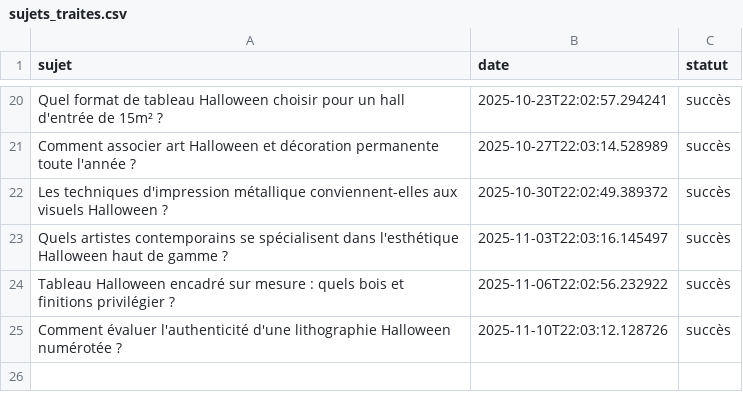
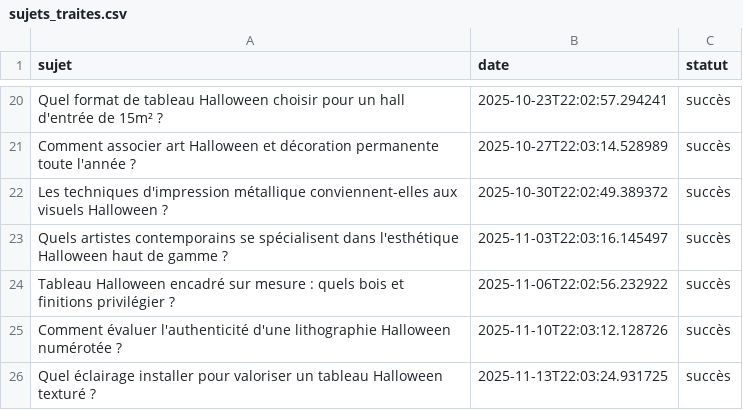
Before and after one commit to Metalosmose21/Halloween-2, a CSV file: sujets_traites.csv, drawn as a sheet; only a part is shown, gaps mark what is left out; the diff names each change by its address in the sheet, - before the commit and + after, or states it on an @@ line.

```diff
--- a/sujets_traites.csv
+++ b/sujets_traites.csv
+row 26: Quel éclairage installer pour valoriser un tableau Halloween texturé ? | 2025-11-13T22:03:24.931725 | succès
```
Also changed, not shown: sujets.csv.
